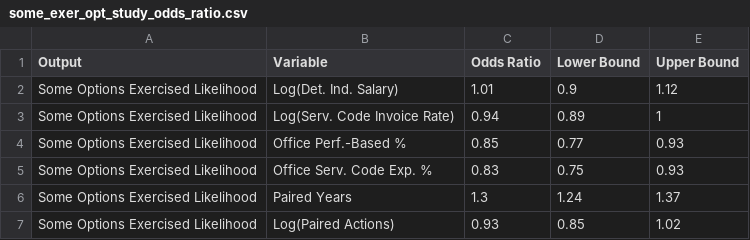
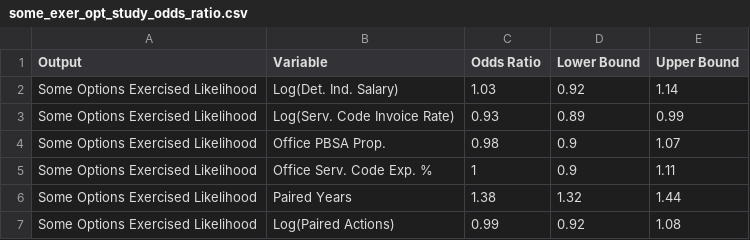
Before and after one commit to CSISdefense/Services, a CSV file: output/some_exer_opt_study_odds_ratio.csv, drawn as a sheet.

```diff
--- a/output/some_exer_opt_study_odds_ratio.csv
+++ b/output/some_exer_opt_study_odds_ratio.csv
@@ -1,7 +1,7 @@
 "Output","Variable","Odds Ratio","Lower Bound","Upper Bound"
-"Some Options Exercised Likelihood","Log(Det. Ind. Salary)",1.01,0.9,1.12
-"Some Options Exercised Likelihood","Log(Serv. Code Invoice Rate)",0.94,0.89,1
-"Some Options Exercised Likelihood","Office Perf.-Based %",0.85,0.77,0.93
-"Some Options Exercised Likelihood","Office Serv. Code Exp. %",0.83,0.75,0.93
-"Some Options Exercised Likelihood","Paired Years",1.3,1.24,1.37
-"Some Options Exercised Likelihood","Log(Paired Actions)",0.93,0.85,1.02
+"Some Options Exercised Likelihood","Log(Det. Ind. Salary)",1.03,0.92,1.14
+"Some Options Exercised Likelihood","Log(Serv. Code Invoice Rate)",0.93,0.89,0.99
+"Some Options Exercised Likelihood","Office PBSA Prop.",0.98,0.9,1.07
+"Some Options Exercised Likelihood","Office Serv. Code Exp. %",1,0.9,1.11
+"Some Options Exercised Likelihood","Paired Years",1.38,1.32,1.44
+"Some Options Exercised Likelihood","Log(Paired Actions)",0.99,0.92,1.08
```
Also changed, not shown: output/all_exer_opt_study_odds_ratio.csv, 11 other files.
